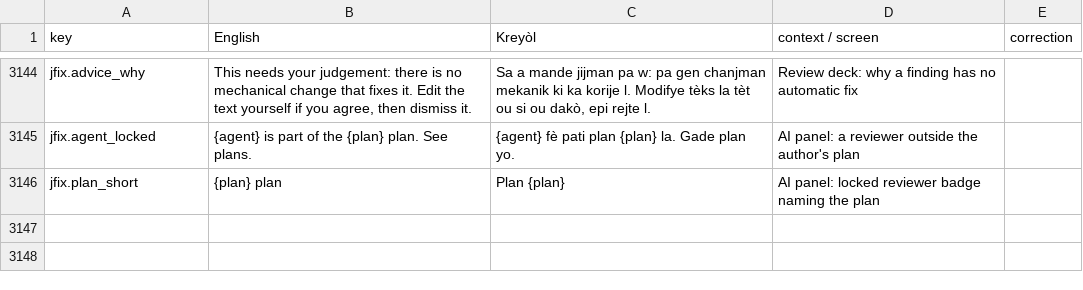
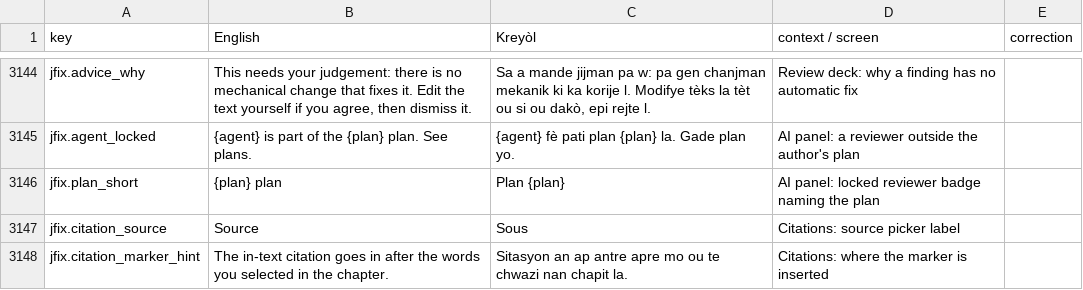
Before and after one commit to michelevens/Editons, a CSV file: docs/i18n/ht-review.csv, drawn as a sheet; only a part is shown, gaps mark what is left out.

```diff
--- a/docs/i18n/ht-review.csv
+++ b/docs/i18n/ht-review.csv
@@ -3154 +3154,3 @@ jfix.agent_locked,{agent} is part of the {plan} plan. See plans.,{agent} fè pat
 jfix.plan_short,{plan} plan,Plan {plan},AI panel: locked reviewer badge naming the plan,
+jfix.citation_source,Source,Sous,Citations: source picker label,
+jfix.citation_marker_hint,The in-text citation goes in after the words you selected in the chapter.,Sitasyon an ap antre apre mo ou te chwazi nan chapit la.,Citations: where the marker is inserted,
```
Also changed, not shown: docs/i18n/fr-review.csv, 12 other files.
